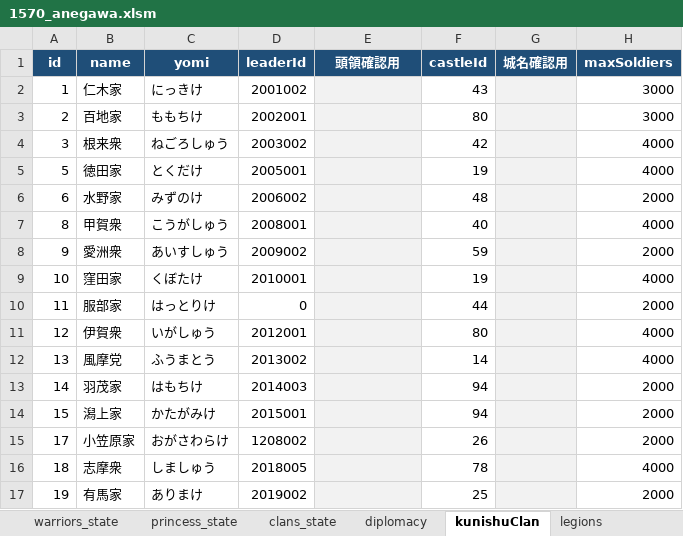
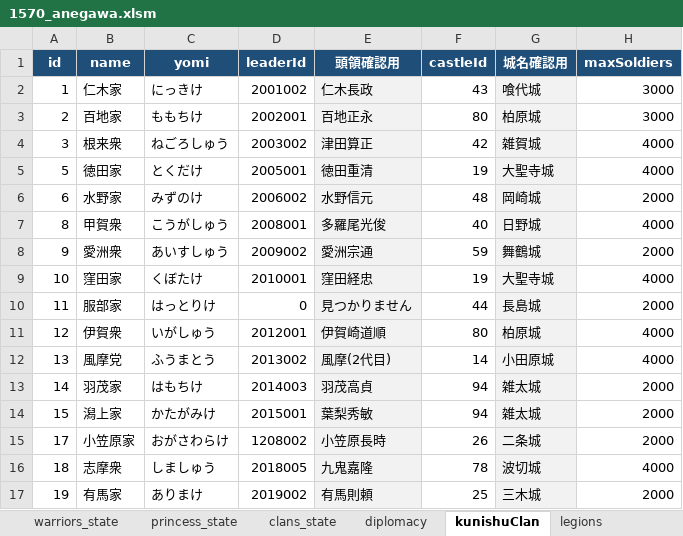
Before and after one commit to actrsys/sengoku-hadou, an Excel workbook: 管理用Excel/1570_anegawa.xlsm, sheet kunishuClan, drawn as a sheet; only a part is shown; values as stored, in another font and other column widths than the file's, no borders; charts and pictures not drawn; the diff covers the shown part only; the diff names each change by its address in the sheet, - before the commit and + after, or states it on an @@ line.

```diff
--- a/管理用Excel/1570_anegawa.xlsm (sheet kunishuClan)
+++ b/管理用Excel/1570_anegawa.xlsm (sheet kunishuClan)
-E2 (頭領確認用): (empty)
+E2 (頭領確認用): 仁木長政
-G2 (城名確認用): (empty)
+G2 (城名確認用): 喰代城
-E3 (頭領確認用): (empty)
+E3 (頭領確認用): 百地正永
-G3 (城名確認用): (empty)
+G3 (城名確認用): 柏原城
-E4 (頭領確認用): (empty)
+E4 (頭領確認用): 津田算正
-G4 (城名確認用): (empty)
+G4 (城名確認用): 雑賀城
-E5 (頭領確認用): (empty)
+E5 (頭領確認用): 徳田重清
-G5 (城名確認用): (empty)
+G5 (城名確認用): 大聖寺城
-E6 (頭領確認用): (empty)
+E6 (頭領確認用): 水野信元
-G6 (城名確認用): (empty)
+G6 (城名確認用): 岡崎城
-E7 (頭領確認用): (empty)
+E7 (頭領確認用): 多羅尾光俊
-G7 (城名確認用): (empty)
+G7 (城名確認用): 日野城
-E8 (頭領確認用): (empty)
+E8 (頭領確認用): 愛洲宗通
-G8 (城名確認用): (empty)
+G8 (城名確認用): 舞鶴城
-E9 (頭領確認用): (empty)
+E9 (頭領確認用): 窪田経忠
-G9 (城名確認用): (empty)
+G9 (城名確認用): 大聖寺城
-E10 (頭領確認用): (empty)
+E10 (頭領確認用): 見つかりません
-G10 (城名確認用): (empty)
+G10 (城名確認用): 長島城
-E11 (頭領確認用): (empty)
+E11 (頭領確認用): 伊賀崎道順
-G11 (城名確認用): (empty)
+G11 (城名確認用): 柏原城
-E12 (頭領確認用): (empty)
+E12 (頭領確認用): 風摩(2代目)
-G12 (城名確認用): (empty)
+G12 (城名確認用): 小田原城
-E13 (頭領確認用): (empty)
+E13 (頭領確認用): 羽茂高貞
-G13:G14 (城名確認用): (empty)
+G13:G14 (城名確認用): 雑太城
-E14 (頭領確認用): (empty)
+E14 (頭領確認用): 葉梨秀敏
-E15 (頭領確認用): (empty)
+E15 (頭領確認用): 小笠原長時
-G15 (城名確認用): (empty)
+G15 (城名確認用): 二条城
-E16 (頭領確認用): (empty)
+E16 (頭領確認用): 九鬼嘉隆
-G16 (城名確認用): (empty)
+G16 (城名確認用): 波切城
-E17 (頭領確認用): (empty)
+E17 (頭領確認用): 有馬則頼
-G17 (城名確認用): (empty)
+G17 (城名確認用): 三木城
```
Also changed, not shown: 144 edited cells elsewhere in this sheet, sheet warriors_state, sheet castles_state, sheet diplomacy, sheet legions, sheet clans_state, sheet princess_state, 管理用Excel/1560_okehazama.xlsm, 28 other files.
